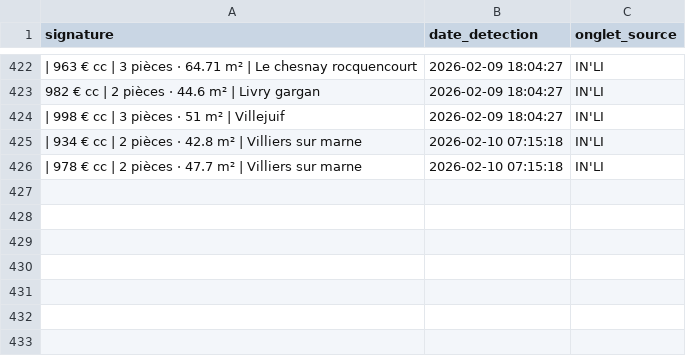
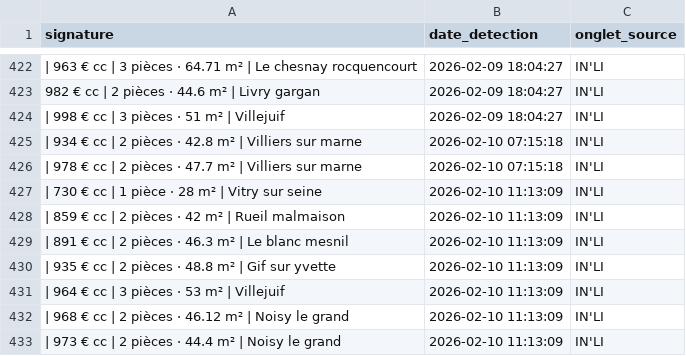
Before and after one commit to Yagalo2004/alin-bot, a CSV file: historique.csv, drawn as a sheet; only a part is shown, gaps mark what is left out; the diff names each change by its address in the sheet, - before the commit and + after, or states it on an @@ line.

Commit message:
Mise à jour des offres vues

```diff
--- a/historique.csv
+++ b/historique.csv
+row 427: | 730 € cc | 1 pièce · 28 m² | Vitry sur seine | 2026-02-10 11:13:09 | IN'LI
+row 428: | 859 € cc | 2 pièces · 42 m² | Rueil malmaison | 2026-02-10 11:13:09 | IN'LI
+row 429: | 891 € cc | 2 pièces · 46.3 m² | Le blanc mesnil | 2026-02-10 11:13:09 | IN'LI
+row 430: | 935 € cc | 2 pièces · 48.8 m² | Gif sur yvette | 2026-02-10 11:13:09 | IN'LI
+row 431: | 964 € cc | 3 pièces · 53 m² | Villejuif | 2026-02-10 11:13:09 | IN'LI
+row 432: | 968 € cc | 2 pièces · 46.12 m² | Noisy le grand | 2026-02-10 11:13:09 | IN'LI
+row 433: | 973 € cc | 2 pièces · 44.4 m² | Noisy le grand | 2026-02-10 11:13:09 | IN'LI
```
